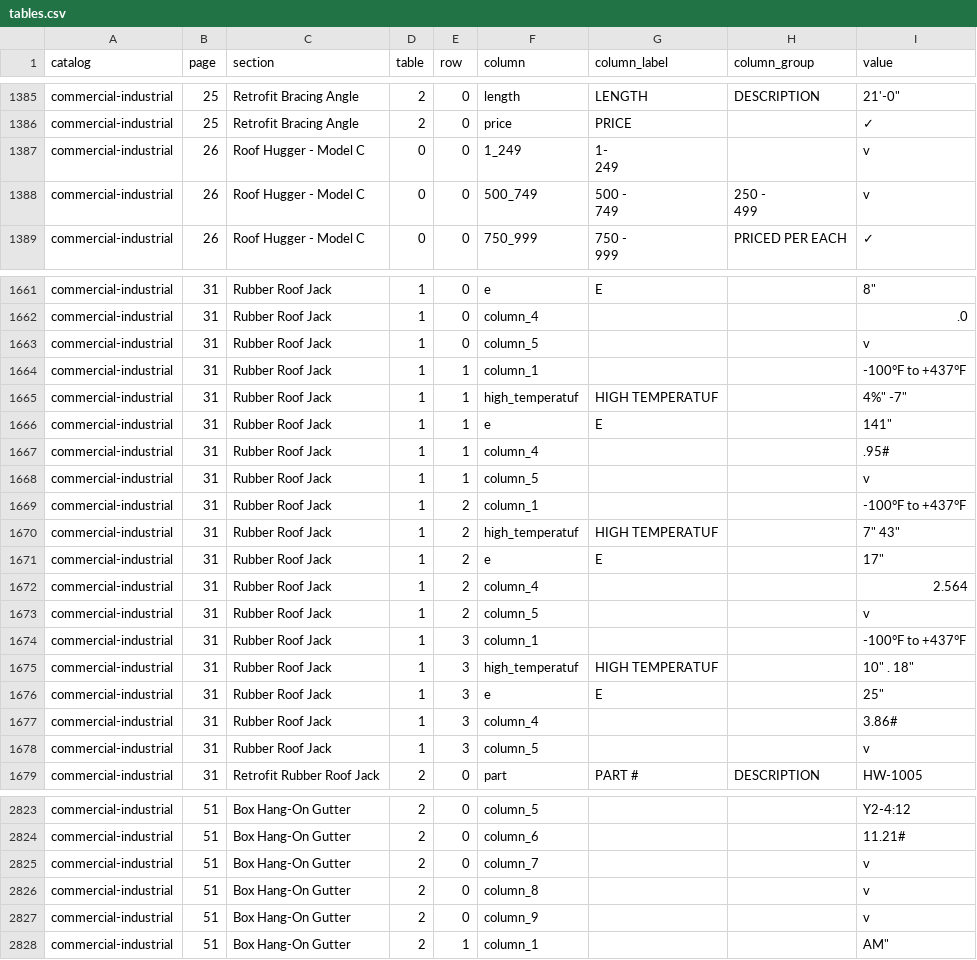
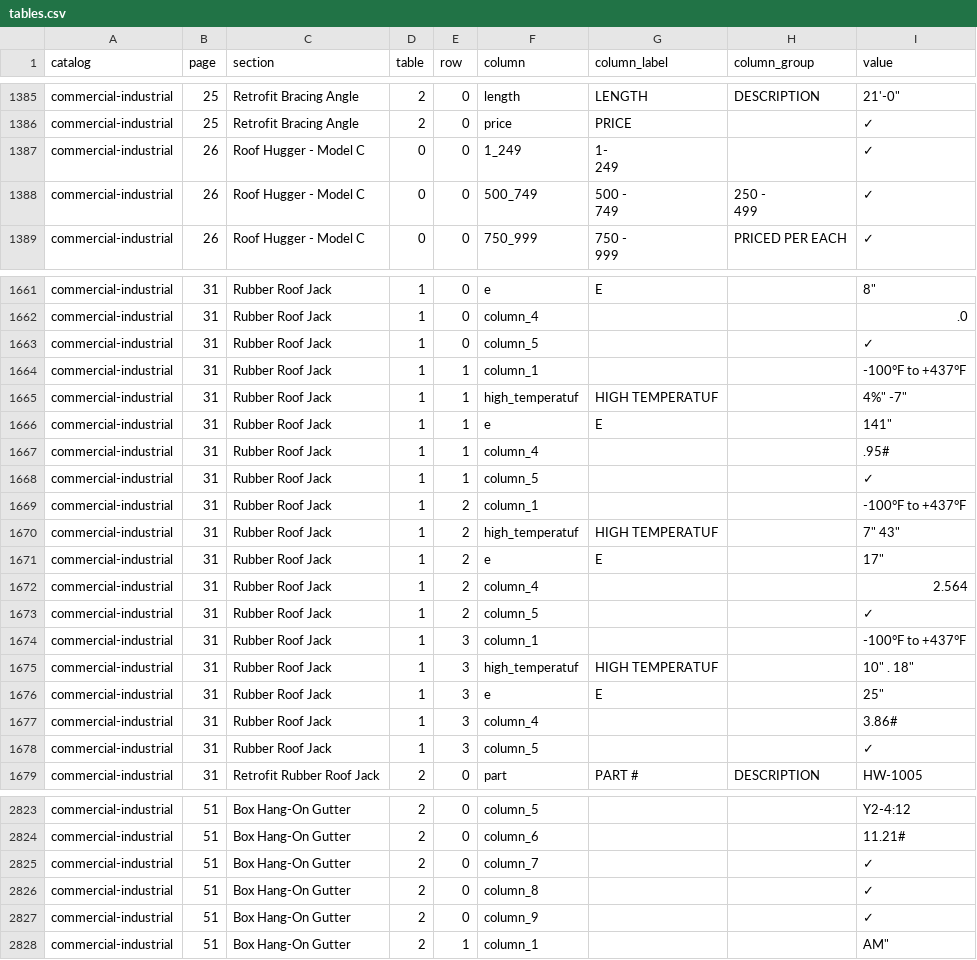
Before and after one commit to malay5/papa_pdfs, a CSV file: data/commercial-industrial/tables.csv, drawn as a sheet; only a part is shown, gaps mark what is left out; the diff covers the shown part only.

```diff
--- a/data/commercial-industrial/tables.csv
+++ b/data/commercial-industrial/tables.csv
@@ -1430,7 +1430,7 @@ commercial-industrial,25,Retrofit Bracing Angle,2,0,length,LENGTH,DESCRIPTION,"2
 commercial-industrial,25,Retrofit Bracing Angle,2,0,price,PRICE,,✓
-commercial-industrial,26,Roof Hugger - Model C,0,0,1_249,"1-
-249",,v
-commercial-industrial,26,Roof Hugger - Model C,0,0,500_749,"500 -
-749","250 -
-499",v
+commercial-industrial,26,Roof Hugger - Model C,0,0,1_249,"1-
+249",,✓
+commercial-industrial,26,Roof Hugger - Model C,0,0,500_749,"500 -
+749","250 -
+499",✓
 commercial-industrial,26,Roof Hugger - Model C,0,0,750_999,"750 -
@@ -1749,3 +1749,3 @@ commercial-industrial,31,Rubber Roof Jack,1,0,e,E,,"8"""
 commercial-industrial,31,Rubber Roof Jack,1,0,column_4,,,.0
-commercial-industrial,31,Rubber Roof Jack,1,0,column_5,,,v
+commercial-industrial,31,Rubber Roof Jack,1,0,column_5,,,✓
 commercial-industrial,31,Rubber Roof Jack,1,1,column_1,,,-100°F to +437°F
@@ -1754,3 +1754,3 @@ commercial-industrial,31,Rubber Roof Jack,1,1,e,E,,"141"""
 commercial-industrial,31,Rubber Roof Jack,1,1,column_4,,,.95#
-commercial-industrial,31,Rubber Roof Jack,1,1,column_5,,,v
+commercial-industrial,31,Rubber Roof Jack,1,1,column_5,,,✓
 commercial-industrial,31,Rubber Roof Jack,1,2,column_1,,,-100°F to +437°F
@@ -1759,3 +1759,3 @@ commercial-industrial,31,Rubber Roof Jack,1,2,e,E,,"17"""
 commercial-industrial,31,Rubber Roof Jack,1,2,column_4,,,2.564
-commercial-industrial,31,Rubber Roof Jack,1,2,column_5,,,v
+commercial-industrial,31,Rubber Roof Jack,1,2,column_5,,,✓
 commercial-industrial,31,Rubber Roof Jack,1,3,column_1,,,-100°F to +437°F
@@ -1764,3 +1764,3 @@ commercial-industrial,31,Rubber Roof Jack,1,3,e,E,,"25"""
 commercial-industrial,31,Rubber Roof Jack,1,3,column_4,,,3.86#
-commercial-industrial,31,Rubber Roof Jack,1,3,column_5,,,v
+commercial-industrial,31,Rubber Roof Jack,1,3,column_5,,,✓
 commercial-industrial,31,Retrofit Rubber Roof Jack,2,0,part,PART #,DESCRIPTION,HW-1005
@@ -3044,5 +3044,5 @@ commercial-industrial,51,Box Hang-On Gutter,2,0,column_5,,,Y2-4:12
 commercial-industrial,51,Box Hang-On Gutter,2,0,column_6,,,11.21#
-commercial-industrial,51,Box Hang-On Gutter,2,0,column_7,,,v
-commercial-industrial,51,Box Hang-On Gutter,2,0,column_8,,,v
-commercial-industrial,51,Box Hang-On Gutter,2,0,column_9,,,v
+commercial-industrial,51,Box Hang-On Gutter,2,0,column_7,,,✓
+commercial-industrial,51,Box Hang-On Gutter,2,0,column_8,,,✓
+commercial-industrial,51,Box Hang-On Gutter,2,0,column_9,,,✓
 commercial-industrial,51,Box Hang-On Gutter,2,1,column_1,,,"AM"""
```
Also changed, not shown: 54 edited cells elsewhere in this file, data/agricultural/tables.csv, data/architectural/tables.csv, 20 other files.
